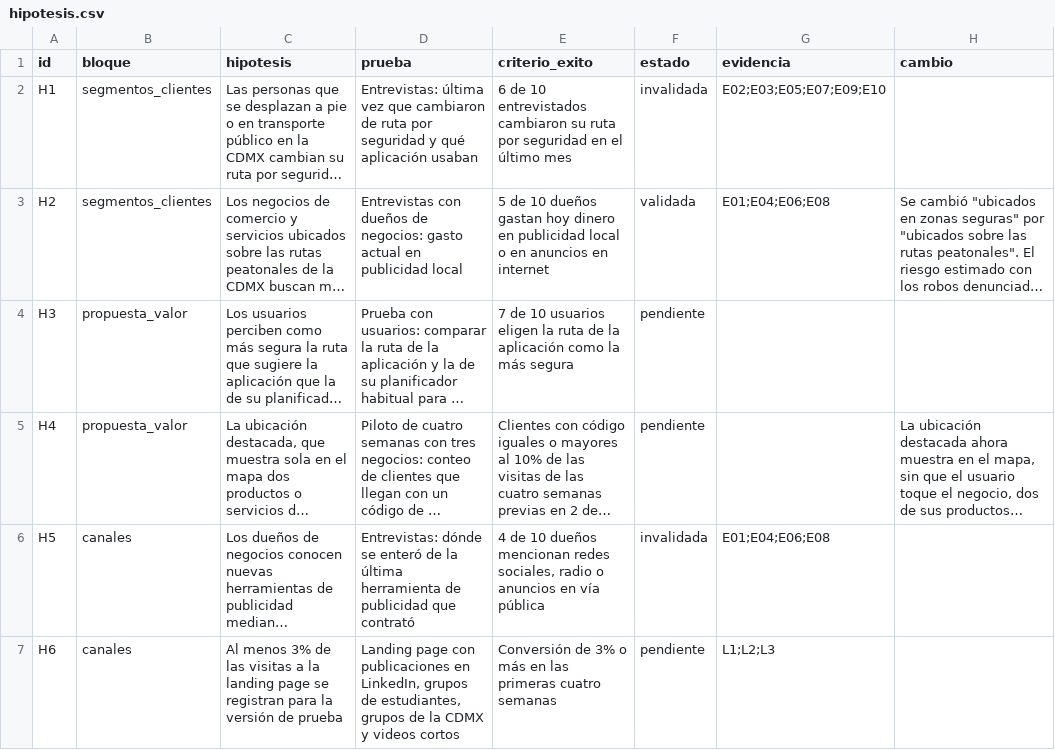
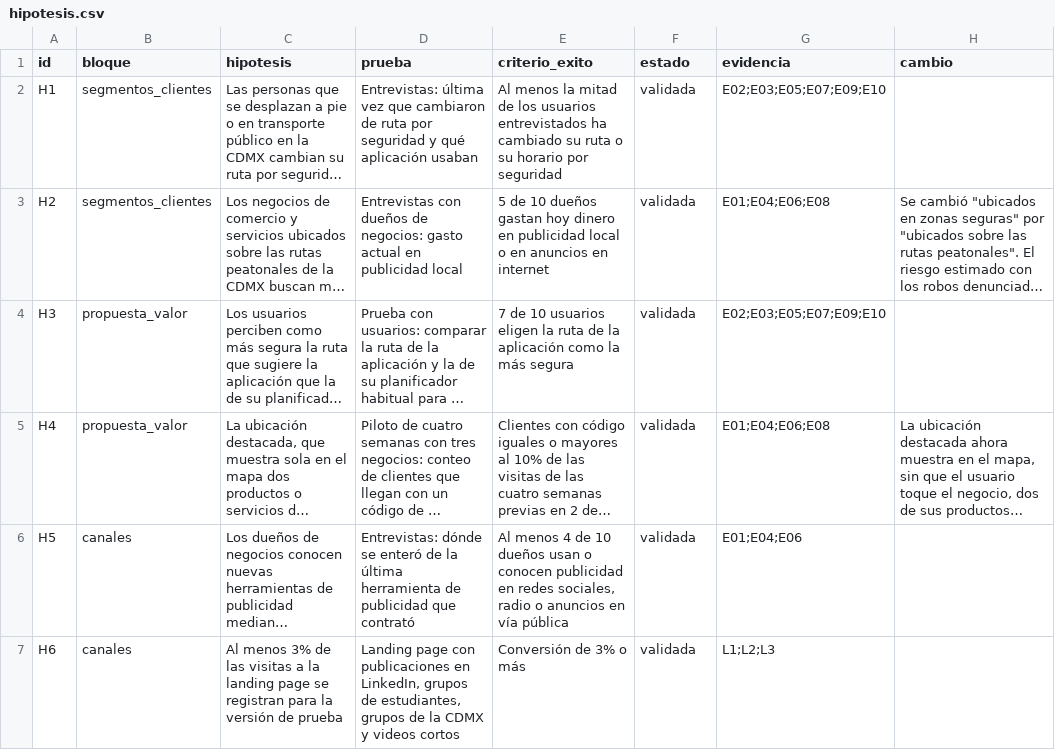
Before and after one commit to habh2/pcic-ia-ruta-segura, a CSV file: 01_negocio/hipotesis.csv, drawn as a sheet; only a part is shown; long unchanged cells end in …; the diff covers the shown part only; the diff names each change by its address in the sheet, - before the commit and + after, or states it on an @@ line.

Commit message:
Cambios

```diff
--- a/01_negocio/hipotesis.csv
+++ b/01_negocio/hipotesis.csv
-E2 (criterio_exito): 6 de 10 entrevistados cambiaron su ruta por seguridad en el último mes
+E2 (criterio_exito): Al menos la mitad de los usuarios entrevistados ha cambiado su ruta o su horario por seguridad
-F2 (estado): invalidada
+F2 (estado): validada
-F4:F5 (estado): pendiente
+F4:F5 (estado): validada
-G4 (evidencia): (empty)
+G4 (evidencia): E02;E03;E05;E07;E09;E10
-G5 (evidencia): (empty)
+G5 (evidencia): E01;E04;E06;E08
-E6 (criterio_exito): 4 de 10 dueños mencionan redes sociales,…
+E6 (criterio_exito): Al menos 4 de 10 dueños usan o conocen publicidad en redes sociales,…
-F6 (estado): invalidada
+F6 (estado): validada
-G6 (evidencia): E01;E04;E06;E08
+G6 (evidencia): E01;E04;E06
-E7 (criterio_exito): Conversión de 3% o más en las primeras cuatro semanas
+E7 (criterio_exito): Conversión de 3% o más
-F7 (estado): pendiente
+F7 (estado): validada
```
Also changed, not shown: 8 edited cells elsewhere in this file, 10 other files.
